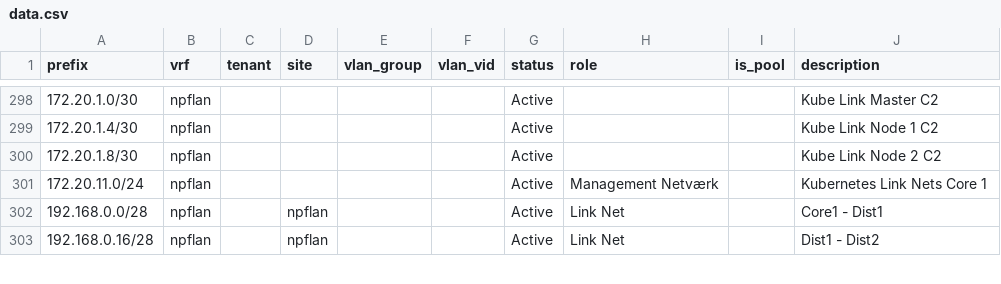
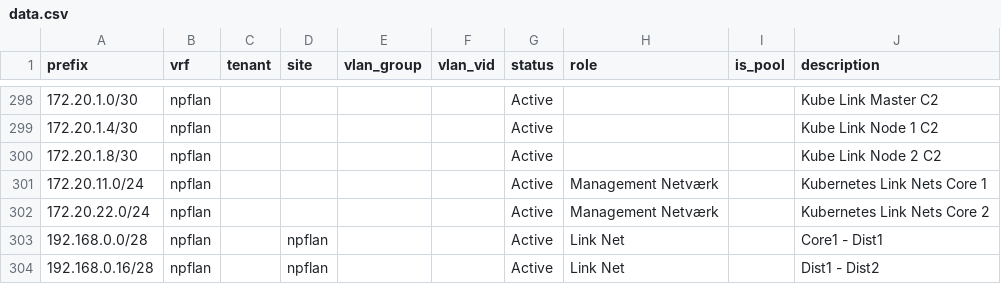
Before and after one commit to npflan/kea, a CSV file: config/data.csv, drawn as a sheet; only a part is shown, gaps mark what is left out.

```diff
--- a/config/data.csv
+++ b/config/data.csv
@@ -301,2 +301,3 @@ prefix,vrf,tenant,site,vlan_group,vlan_vid,status,role,is_pool,description
 172.20.11.0/24,npflan,,,,,Active,Management  Netværk,,Kubernetes Link Nets Core 1
+172.20.22.0/24,npflan,,,,,Active,Management  Netværk,,Kubernetes Link Nets Core 2
 192.168.0.0/28,npflan,,npflan,,,Active,Link Net,,Core1 - Dist1
```
Also changed, not shown: 2 other files.
